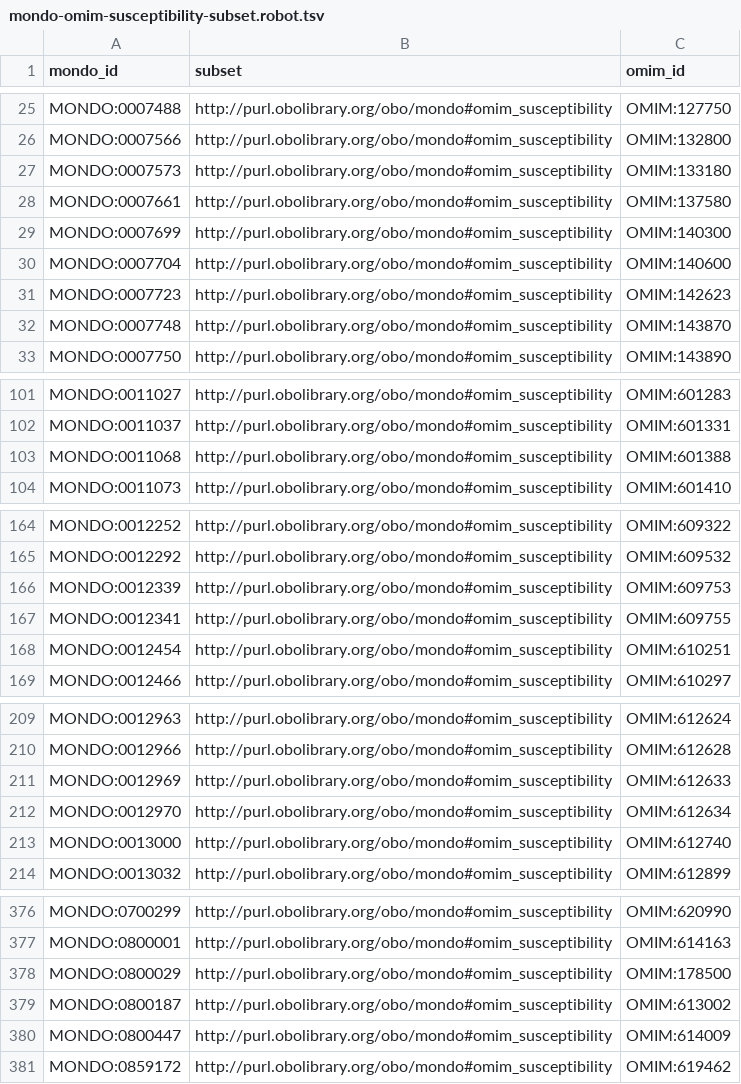
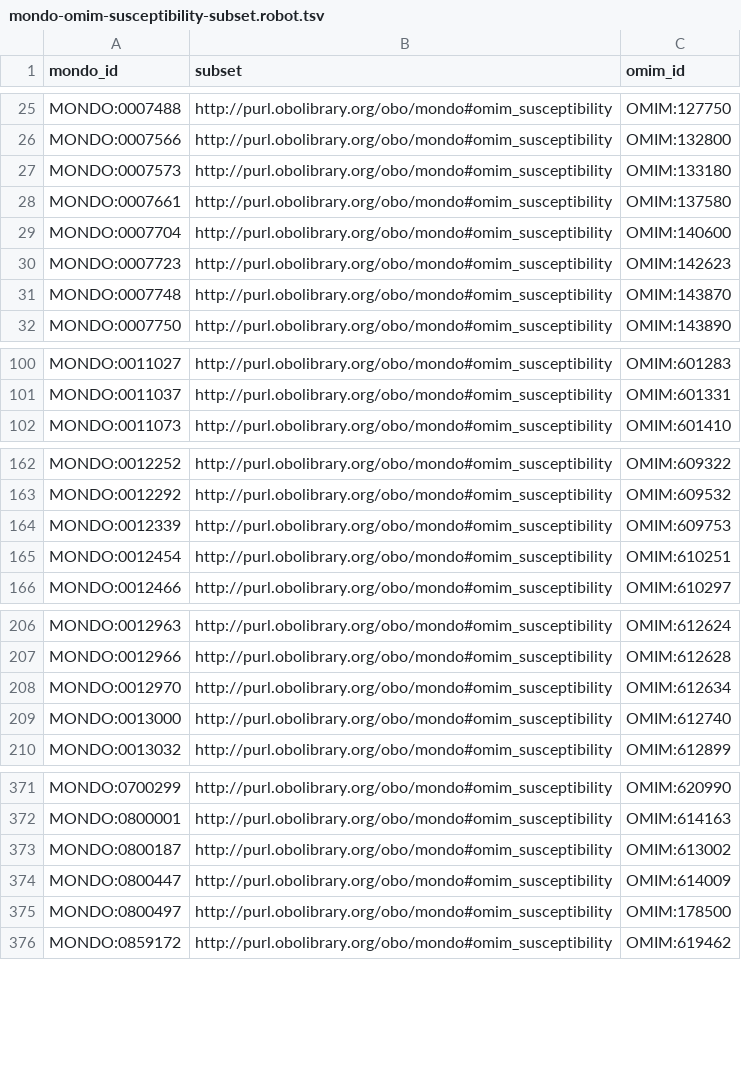
Before and after one commit to monarch-initiative/mondo-ingest, a TSV file: src/ontology/external/mondo-omim-susceptibility-subset.robot.tsv, drawn as a sheet; only a part is shown, gaps mark what is left out; the diff covers the shown part only.

Commit message:
add mondo omim data files

```diff
--- a/src/ontology/external/mondo-omim-susceptibility-subset.robot.tsv
+++ b/src/ontology/external/mondo-omim-susceptibility-subset.robot.tsv
@@ -28,3 +28,2 @@ MONDO:0007573	http://purl.obolibrary.org/obo/mondo#omim_susceptibility	OMIM:1331
 MONDO:0007661	http://purl.obolibrary.org/obo/mondo#omim_susceptibility	OMIM:137580
-MONDO:0007699	http://purl.obolibrary.org/obo/mondo#omim_susceptibility	OMIM:140300
 MONDO:0007704	http://purl.obolibrary.org/obo/mondo#omim_susceptibility	OMIM:140600
@@ -102,3 +101,2 @@ MONDO:0011027	http://purl.obolibrary.org/obo/mondo#omim_susceptibility	OMIM:6012
 MONDO:0011037	http://purl.obolibrary.org/obo/mondo#omim_susceptibility	OMIM:601331
-MONDO:0011068	http://purl.obolibrary.org/obo/mondo#omim_susceptibility	OMIM:601388
 MONDO:0011073	http://purl.obolibrary.org/obo/mondo#omim_susceptibility	OMIM:601410
@@ -166,3 +164,2 @@ MONDO:0012292	http://purl.obolibrary.org/obo/mondo#omim_susceptibility	OMIM:6095
 MONDO:0012339	http://purl.obolibrary.org/obo/mondo#omim_susceptibility	OMIM:609753
-MONDO:0012341	http://purl.obolibrary.org/obo/mondo#omim_susceptibility	OMIM:609755
 MONDO:0012454	http://purl.obolibrary.org/obo/mondo#omim_susceptibility	OMIM:610251
@@ -210,3 +207,2 @@ MONDO:0012963	http://purl.obolibrary.org/obo/mondo#omim_susceptibility	OMIM:6126
 MONDO:0012966	http://purl.obolibrary.org/obo/mondo#omim_susceptibility	OMIM:612628
-MONDO:0012969	http://purl.obolibrary.org/obo/mondo#omim_susceptibility	OMIM:612633
 MONDO:0012970	http://purl.obolibrary.org/obo/mondo#omim_susceptibility	OMIM:612634
@@ -377,5 +372,5 @@ MONDO:0700299	http://purl.obolibrary.org/obo/mondo#omim_susceptibility	OMIM:6209
 MONDO:0800001	http://purl.obolibrary.org/obo/mondo#omim_susceptibility	OMIM:614163
-MONDO:0800029	http://purl.obolibrary.org/obo/mondo#omim_susceptibility	OMIM:178500
 MONDO:0800187	http://purl.obolibrary.org/obo/mondo#omim_susceptibility	OMIM:613002
 MONDO:0800447	http://purl.obolibrary.org/obo/mondo#omim_susceptibility	OMIM:614009
+MONDO:0800497	http://purl.obolibrary.org/obo/mondo#omim_susceptibility	OMIM:178500
 MONDO:0859172	http://purl.obolibrary.org/obo/mondo#omim_susceptibility	OMIM:619462
```
Also changed, not shown: 1 removed row elsewhere in this file, src/ontology/external/processed-mondo-omim-susceptibility-subset.robot.tsv, 4 other files.
